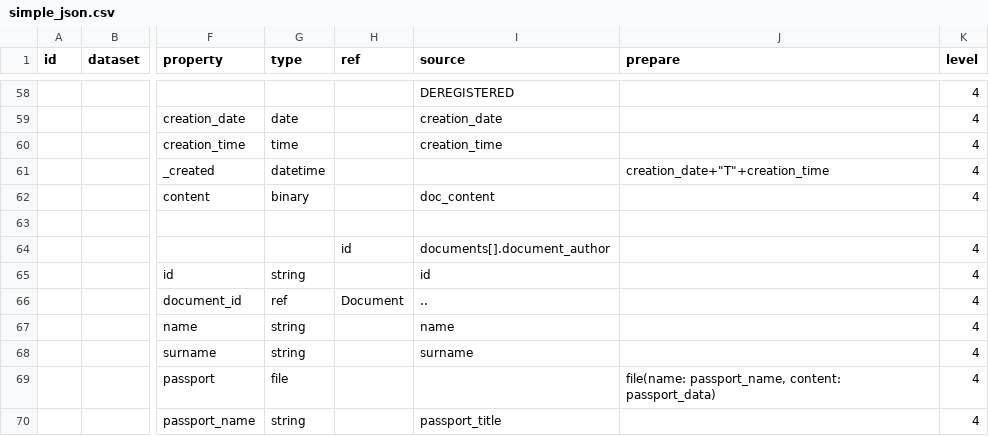
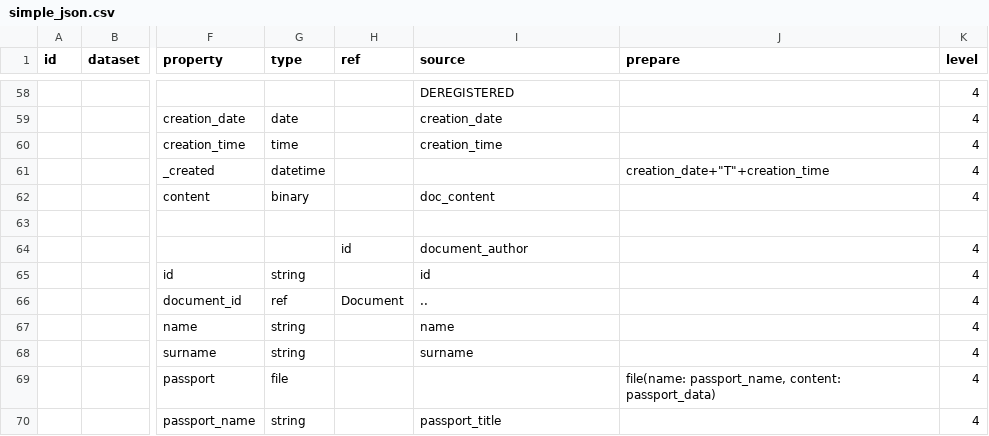
Before and after one commit to atviriduomenys/demo-saltiniai, a CSV file: manifest/datasets/gov/vssa/demo/json/simple_json.csv, drawn as a sheet; only a part is shown, gaps mark what is left out; the diff covers the shown part only; the diff names each change by its address in the sheet, - before the commit and + after, or states it on an @@ line.

Commit message:
Lost migration
Document serialization change to specify a reference

Changed serializers for OpenAPI generation

```diff
--- a/manifest/datasets/gov/vssa/demo/json/simple_json.csv
+++ b/manifest/datasets/gov/vssa/demo/json/simple_json.csv
-I64 (source): documents[].document_author
+I64 (source): document_author
```
Also changed, not shown: 5 edited cells elsewhere in this file, 5 other files.
